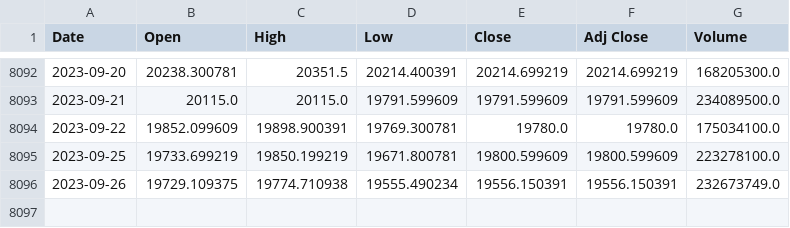
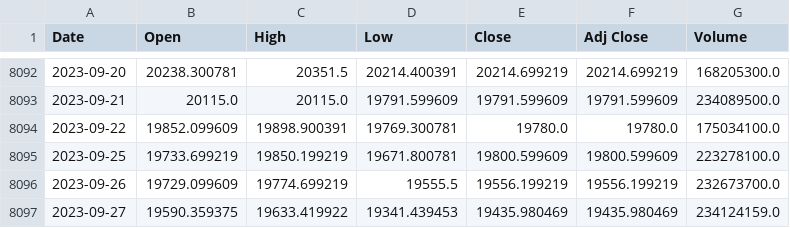
Before and after one commit to autocoreinsightz/data, a CSV file: financial/tse_data.csv, drawn as a sheet; only a part is shown, gaps mark what is left out.

Commit message:
automated update to curated data file

```diff
--- a/financial/tse_data.csv
+++ b/financial/tse_data.csv
@@ -8095,2 +8095,3 @@ Date,Open,High,Low,Close,Adj Close,Volume
 2023-09-25,19733.699219,19850.199219,19671.800781,19800.599609,19800.599609,223278100.0
-2023-09-26,19729.109375,19774.710938,19555.490234,19556.150391,19556.150391,232673749.0
+2023-09-26,19729.099609,19774.699219,19555.5,19556.199219,19556.199219,232673700.0
+2023-09-27,19590.359375,19633.419922,19341.439453,19435.980469,19435.980469,234124159.0
```
